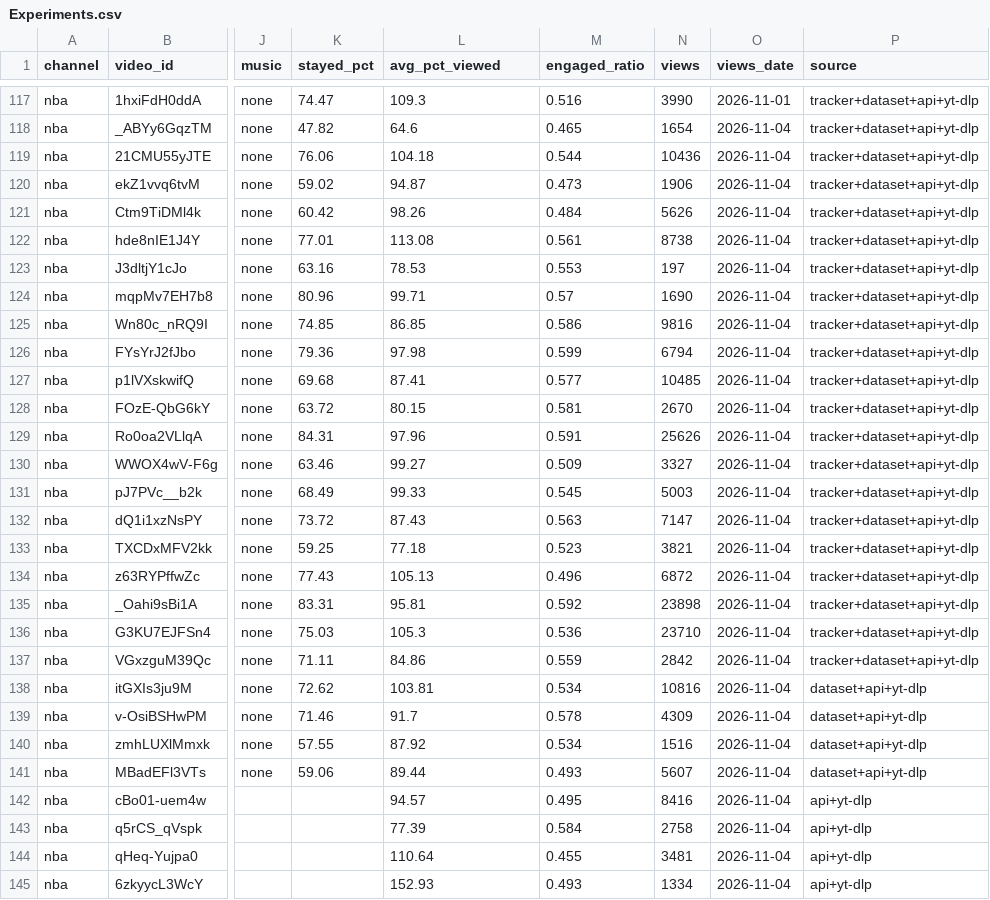
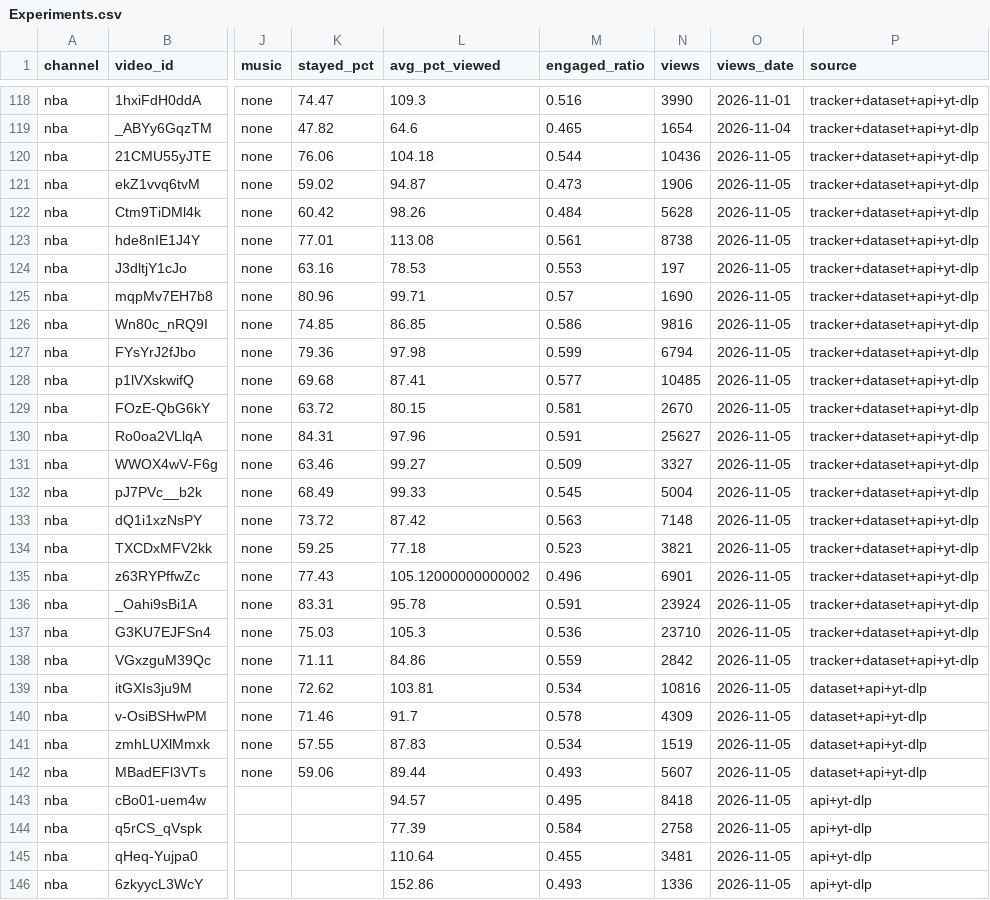
Before and after one commit to shsdhd99-netizen/metasports-shorts, a CSV file: Research Notes/Experiments.csv, drawn as a sheet; only a part is shown, gaps mark what is left out; addresses are those after the commit; the diff covers the shown part only; the diff names each change by its address in the sheet, - before the commit and + after, or states it on an @@ line.

```diff
--- a/Research Notes/Experiments.csv
+++ b/Research Notes/Experiments.csv
-O120:O146 (views_date): 2026-11-04
+O120:O146 (views_date): 2026-11-05
-N122 (views): 5626
+N122 (views): 5628
-N130 (views): 25626
+N130 (views): 25627
-N132 (views): 5003
+N132 (views): 5004
-L133 (avg_pct_viewed): 87.43
+L133 (avg_pct_viewed): 87.42
-N133 (views): 7147
+N133 (views): 7148
-L135 (avg_pct_viewed): 105.13
+L135 (avg_pct_viewed): 105.12000000000002
-N135 (views): 6872
+N135 (views): 6901
-L136 (avg_pct_viewed): 95.81
+L136 (avg_pct_viewed): 95.78
-M136 (engaged_ratio): 0.592
+M136 (engaged_ratio): 0.591
-N136 (views): 23898
+N136 (views): 23924
-L141 (avg_pct_viewed): 87.92
+L141 (avg_pct_viewed): 87.83
-N141 (views): 1516
+N141 (views): 1519
-N143 (views): 8416
+N143 (views): 8418
-L146 (avg_pct_viewed): 152.93
+L146 (avg_pct_viewed): 152.86
-N146 (views): 1334
+N146 (views): 1336
```
Also changed, not shown: 2 added rows and 98 edited cells elsewhere in this file, 5 other files.
